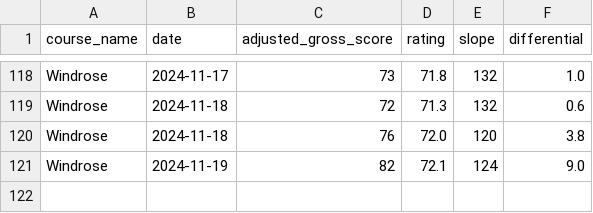
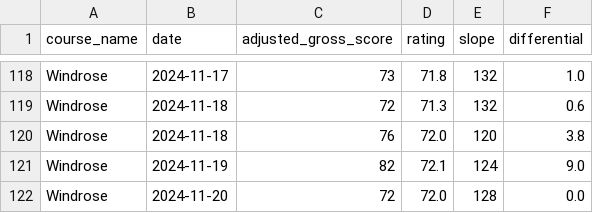
Before and after one commit to zjordan16/Handicap-Calculator, a CSV file: src/handicapcalculator/pages/score_history_table.csv, drawn as a sheet; only a part is shown, gaps mark what is left out; the diff names each change by its address in the sheet, - before the commit and + after, or states it on an @@ line.

```diff
--- a/src/handicapcalculator/pages/score_history_table.csv
+++ b/src/handicapcalculator/pages/score_history_table.csv
+row 122: Windrose | 2024-11-20 | 72 | 72.0 | 128 | 0.0
```
Also changed, not shown: 4 other files.
